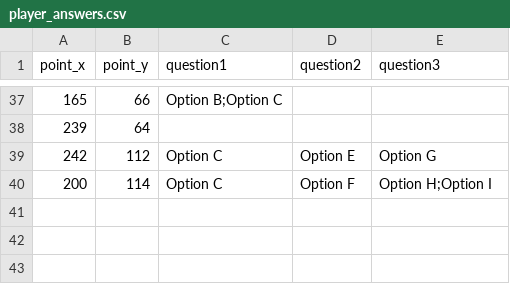
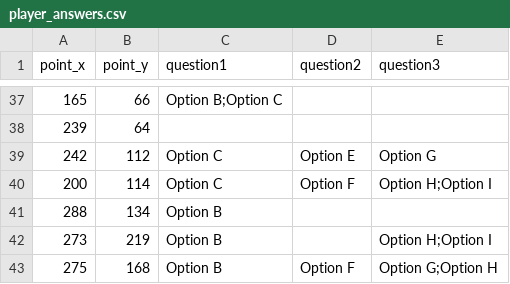
Before and after one commit to jovitaanderson/sc-survey, a CSV file: TestingWinForms/bin/Debug/player_answers.csv, drawn as a sheet; only a part is shown, gaps mark what is left out.

```diff
--- a/TestingWinForms/bin/Debug/player_answers.csv
+++ b/TestingWinForms/bin/Debug/player_answers.csv
@@ -40 +40,4 @@ point_x,point_y,question1,question2,question3
 200,114,Option C,Option F,Option H;Option I
+288,134,Option B,,
+273,219,Option B,,Option H;Option I
+275,168,Option B,Option F,Option G;Option H
```
Also changed, not shown: 7 other files.
